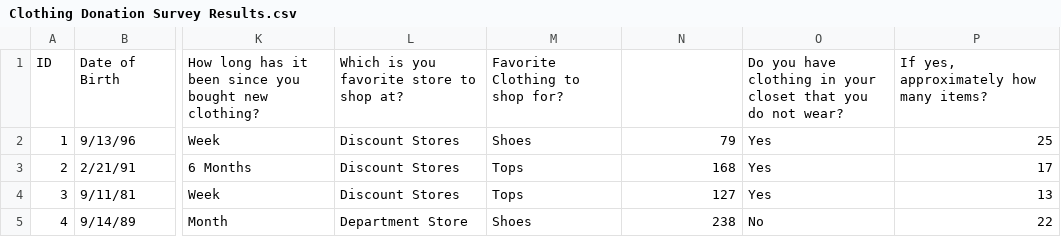
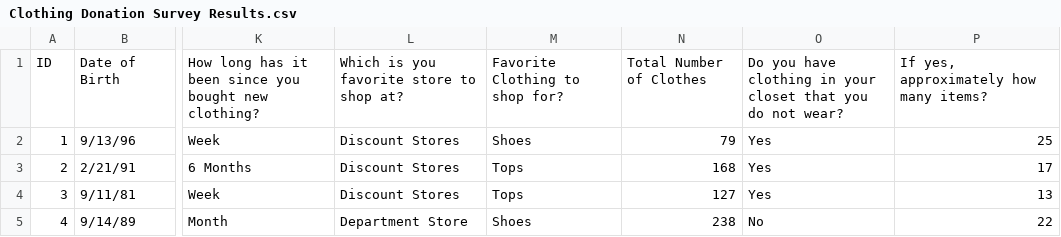
Before and after one commit to AVIMARCUS6/DAV-5400, a CSV file: Clothing Donation Survey Results.csv, drawn as a sheet; only a part is shown, gaps mark what is left out; the diff names each change by its address in the sheet, - before the commit and + after, or states it on an @@ line.

Commit message:
wed

```diff
--- a/Clothing Donation Survey Results.csv
+++ b/Clothing Donation Survey Results.csv
-N1: (empty)
+N1: Total Number of Clothes
```
